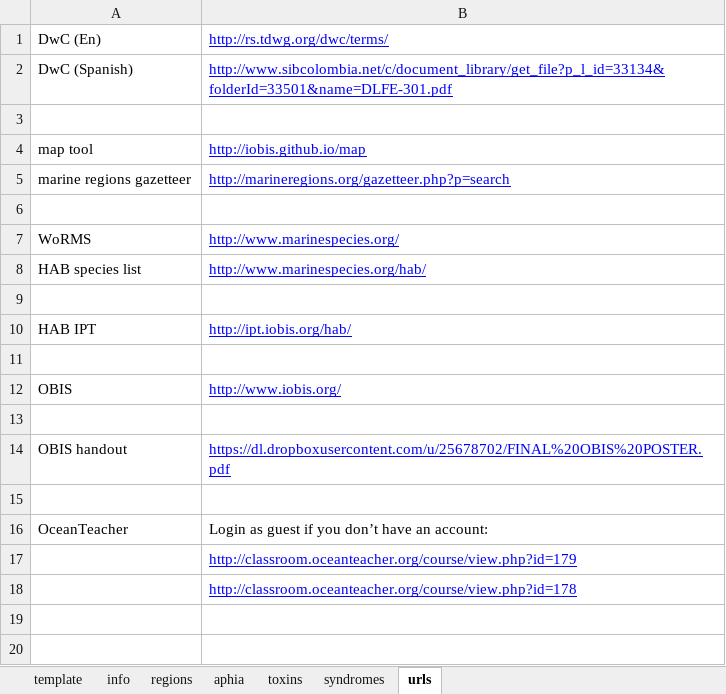
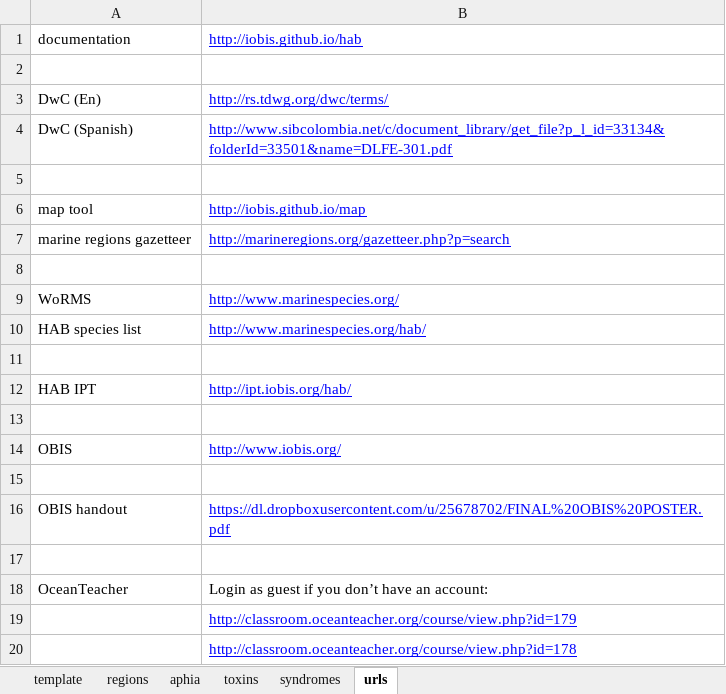
Before and after one commit to iobis/hab-template, an Excel workbook: template.xlsx, sheet urls, drawn as a sheet; values as stored, in another font and other column widths than the file's, no borders; the diff names each change by its address in the sheet, - before the commit and + after, or states it on an @@ line.

Commit message:
documentation

```diff
--- a/template.xlsx (sheet urls)
+++ b/template.xlsx (sheet urls)
-sheet tab: info
+row 1: documentation | http://iobis.github.io/hab
+row 2: (empty)
```
Also changed, not shown: 17 other files.
